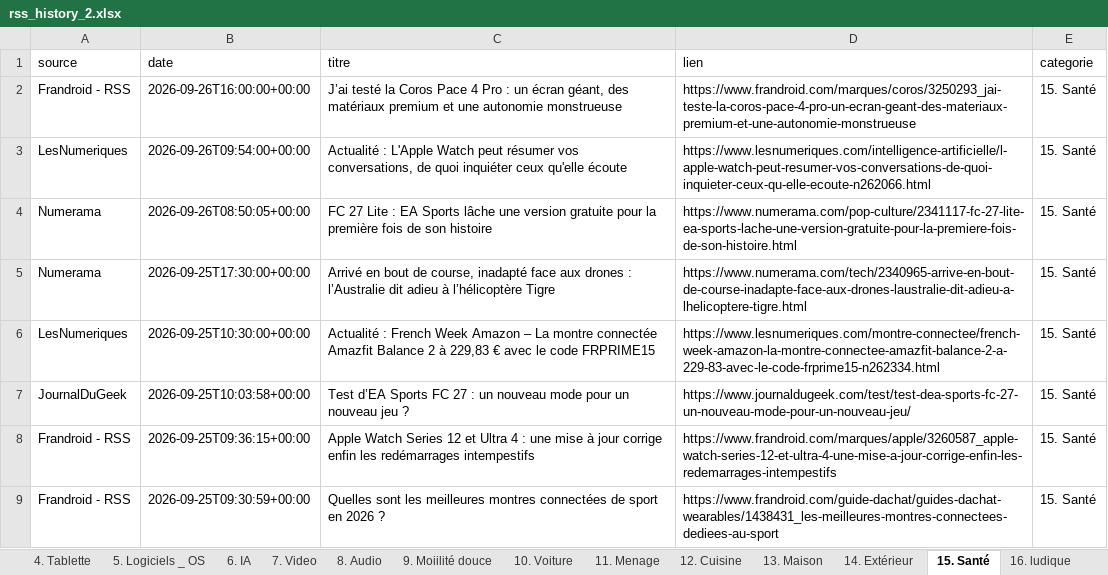
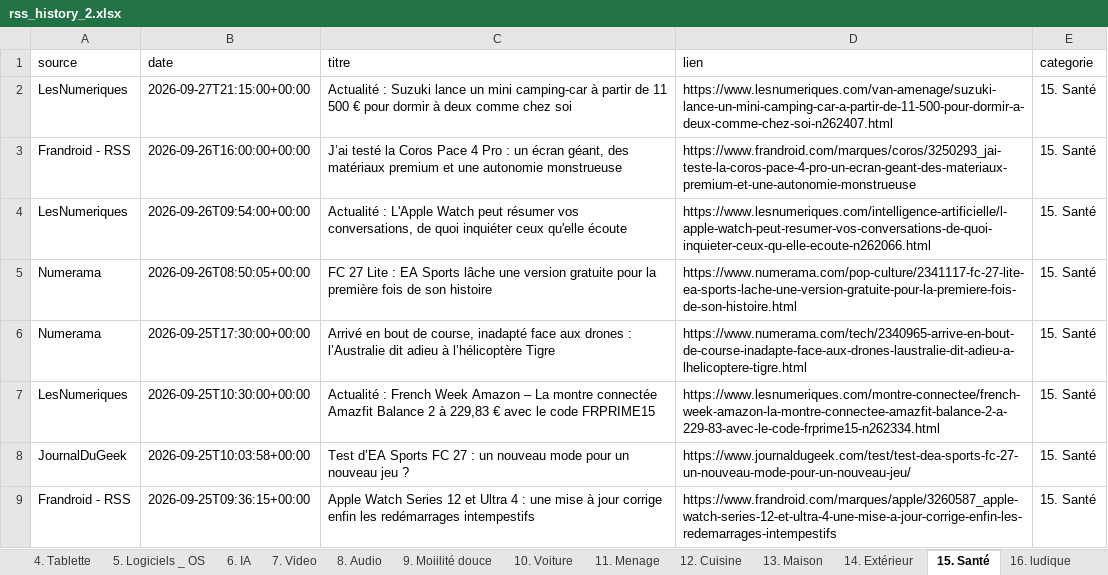
Before and after one commit to djhadef-star/rss-categories, an Excel workbook: output/rss_history_2.xlsx, sheet 15. Santé, drawn as a sheet; only a part is shown; the shorter side is filled out with more unchanged rows; values as stored, in another font and other column widths than the file's, no borders; the diff names each change by its address in the sheet, - before the commit and + after, or states it on an @@ line.

```diff
--- a/output/rss_history_2.xlsx (sheet 15. Santé)
+++ b/output/rss_history_2.xlsx (sheet 15. Santé)
+row 2: LesNumeriques | 2026-09-27T21:15:00+00:00 | Actualité : Suzuki lance un mini camping-car à partir de 11 500 € pour dormir à deux comme chez soi | https://www.lesnumeriques.com/van-amenage/suzuki-lance-un-mini-camping-car-a-partir-de-11-500-pour-dormir-a-deux-comme-chez-soi-n262407.html | 15. Santé
```
Also changed, not shown: sheet Tous_les_articles, sheet 12. Cuisine, sheet 6. IA, sheet 20. Sponso, output/rss_history.xlsx, 2 other files.
